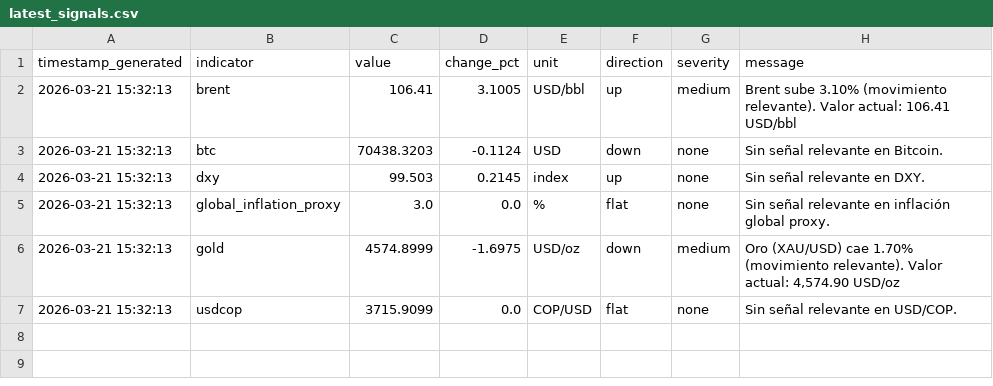
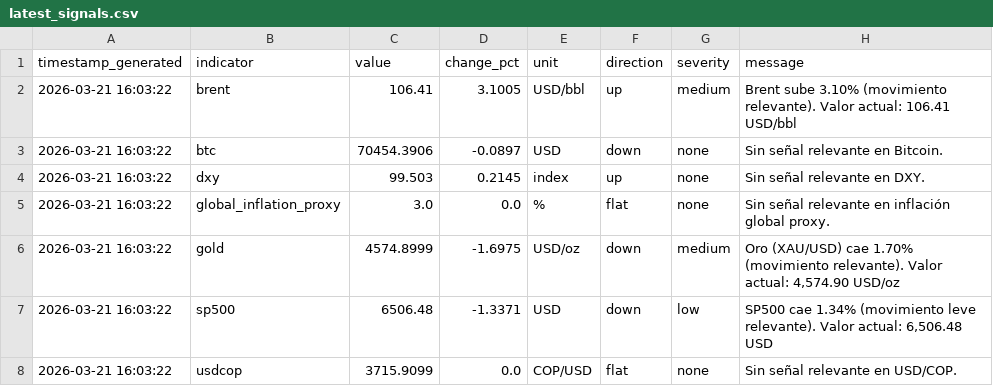
Before and after one commit to juanjo-geo/financial-agent, a CSV file: data/signals/latest_signals.csv, drawn as a sheet.

```diff
--- a/data/signals/latest_signals.csv
+++ b/data/signals/latest_signals.csv
@@ -1,7 +1,8 @@
 timestamp_generated,indicator,value,change_pct,unit,direction,severity,message
-2026-03-21 15:32:13,brent,106.41,3.1005,USD/bbl,up,medium,Brent sube 3.10% (movimiento relevante). Valor actual: 106.41 USD/bbl
-2026-03-21 15:32:13,btc,70438.3203,-0.1124,USD,down,none,Sin señal relevante en Bitcoin.
-2026-03-21 15:32:13,dxy,99.503,0.2145,index,up,none,Sin señal relevante en DXY.
-2026-03-21 15:32:13,global_inflation_proxy,3.0,0.0,%,flat,none,Sin señal relevante en inflación global proxy.
-2026-03-21 15:32:13,gold,4574.8999,-1.6975,USD/oz,down,medium,"Oro (XAU/USD) cae 1.70% (movimiento relevante). Valor actual: 4,574.90 USD/oz"
-2026-03-21 15:32:13,usdcop,3715.9099,0.0,COP/USD,flat,none,Sin señal relevante en USD/COP.
+2026-03-21 16:03:22,brent,106.41,3.1005,USD/bbl,up,medium,Brent sube 3.10% (movimiento relevante). Valor actual: 106.41 USD/bbl
+2026-03-21 16:03:22,btc,70454.3906,-0.0897,USD,down,none,Sin señal relevante en Bitcoin.
+2026-03-21 16:03:22,dxy,99.503,0.2145,index,up,none,Sin señal relevante en DXY.
+2026-03-21 16:03:22,global_inflation_proxy,3.0,0.0,%,flat,none,Sin señal relevante en inflación global proxy.
+2026-03-21 16:03:22,gold,4574.8999,-1.6975,USD/oz,down,medium,"Oro (XAU/USD) cae 1.70% (movimiento relevante). Valor actual: 4,574.90 USD/oz"
+2026-03-21 16:03:22,sp500,6506.48,-1.3371,USD,down,low,"SP500 cae 1.34% (movimiento leve relevante). Valor actual: 6,506.48 USD"
+2026-03-21 16:03:22,usdcop,3715.9099,0.0,COP/USD,flat,none,Sin señal relevante en USD/COP.
```
Also changed, not shown: data/historical/market_history.csv, data/processed/latest_snapshot.csv, 7 other files.
